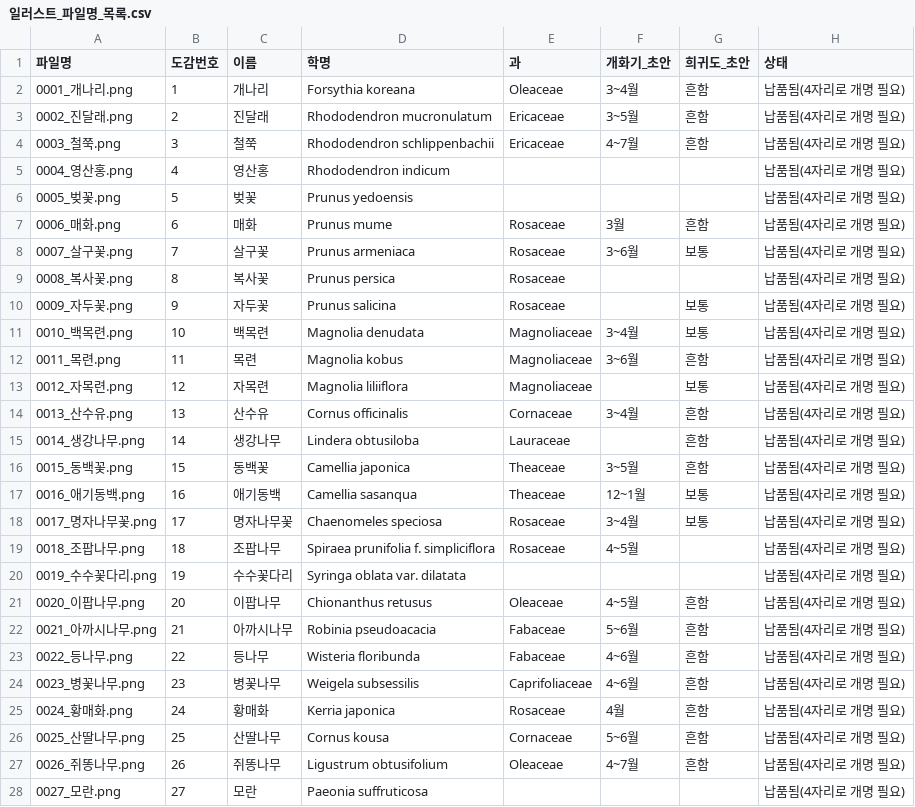
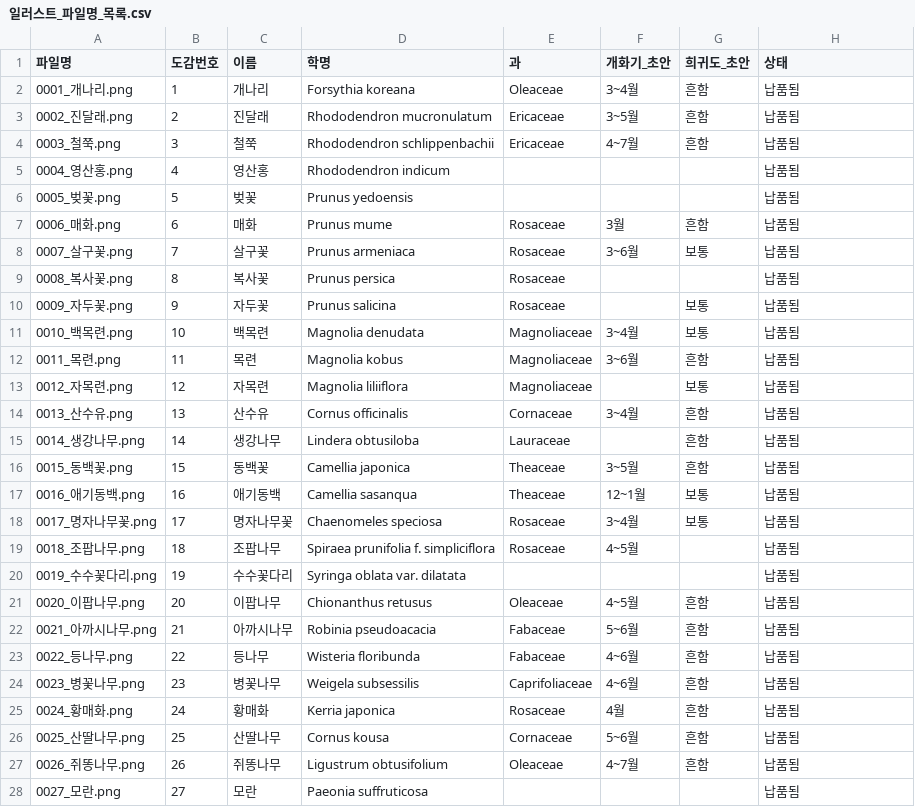
Before and after one commit to Aaron-HyoSan/catchflower, a CSV file: 꽃도감/일러스트_파일명_목록.csv, drawn as a sheet; only a part is shown; the diff covers the shown part only.

```diff
--- a/꽃도감/일러스트_파일명_목록.csv
+++ b/꽃도감/일러스트_파일명_목록.csv
@@ -1,28 +1,28 @@
 파일명,도감번호,이름,학명,과,개화기_초안,희귀도_초안,상태
-0001_개나리.png,1,개나리,Forsythia koreana,Oleaceae,3~4월,흔함,납품됨(4자리로 개명 필요)
-0002_진달래.png,2,진달래,Rhododendron mucronulatum,Ericaceae,3~5월,흔함,납품됨(4자리로 개명 필요)
-0003_철쭉.png,3,철쭉,Rhododendron schlippenbachii,Ericaceae,4~7월,흔함,납품됨(4자리로 개명 필요)
-0004_영산홍.png,4,영산홍,Rhododendron indicum,,,,납품됨(4자리로 개명 필요)
-0005_벚꽃.png,5,벚꽃,Prunus yedoensis,,,,납품됨(4자리로 개명 필요)
-0006_매화.png,6,매화,Prunus mume,Rosaceae,3월,흔함,납품됨(4자리로 개명 필요)
-0007_살구꽃.png,7,살구꽃,Prunus armeniaca,Rosaceae,3~6월,보통,납품됨(4자리로 개명 필요)
-0008_복사꽃.png,8,복사꽃,Prunus persica,Rosaceae,,,납품됨(4자리로 개명 필요)
-0009_자두꽃.png,9,자두꽃,Prunus salicina,Rosaceae,,보통,납품됨(4자리로 개명 필요)
-0010_백목련.png,10,백목련,Magnolia denudata,Magnoliaceae,3~4월,보통,납품됨(4자리로 개명 필요)
-0011_목련.png,11,목련,Magnolia kobus,Magnoliaceae,3~6월,흔함,납품됨(4자리로 개명 필요)
-0012_자목련.png,12,자목련,Magnolia liliiflora,Magnoliaceae,,보통,납품됨(4자리로 개명 필요)
-0013_산수유.png,13,산수유,Cornus officinalis,Cornaceae,3~4월,흔함,납품됨(4자리로 개명 필요)
-0014_생강나무.png,14,생강나무,Lindera obtusiloba,Lauraceae,,흔함,납품됨(4자리로 개명 필요)
-0015_동백꽃.png,15,동백꽃,Camellia japonica,Theaceae,3~5월,흔함,납품됨(4자리로 개명 필요)
-0016_애기동백.png,16,애기동백,Camellia sasanqua,Theaceae,12~1월,보통,납품됨(4자리로 개명 필요)
-0017_명자나무꽃.png,17,명자나무꽃,Chaenomeles speciosa,Rosaceae,3~4월,보통,납품됨(4자리로 개명 필요)
-0018_조팝나무.png,18,조팝나무,Spiraea prunifolia f. simpliciflora,Rosaceae,4~5월,,납품됨(4자리로 개명 필요)
-0019_수수꽃다리.png,19,수수꽃다리,Syringa oblata var. dilatata,,,,납품됨(4자리로 개명 필요)
-0020_이팝나무.png,20,이팝나무,Chionanthus retusus,Oleaceae,4~5월,흔함,납품됨(4자리로 개명 필요)
-0021_아까시나무.png,21,아까시나무,Robinia pseudoacacia,Fabaceae,5~6월,흔함,납품됨(4자리로 개명 필요)
-0022_등나무.png,22,등나무,Wisteria floribunda,Fabaceae,4~6월,흔함,납품됨(4자리로 개명 필요)
-0023_병꽃나무.png,23,병꽃나무,Weigela subsessilis,Caprifoliaceae,4~6월,흔함,납품됨(4자리로 개명 필요)
-0024_황매화.png,24,황매화,Kerria japonica,Rosaceae,4월,흔함,납품됨(4자리로 개명 필요)
-0025_산딸나무.png,25,산딸나무,Cornus kousa,Cornaceae,5~6월,흔함,납품됨(4자리로 개명 필요)
-0026_쥐똥나무.png,26,쥐똥나무,Ligustrum obtusifolium,Oleaceae,4~7월,흔함,납품됨(4자리로 개명 필요)
-0027_모란.png,27,모란,Paeonia suffruticosa,,,,납품됨(4자리로 개명 필요)
+0001_개나리.png,1,개나리,Forsythia koreana,Oleaceae,3~4월,흔함,납품됨
+0002_진달래.png,2,진달래,Rhododendron mucronulatum,Ericaceae,3~5월,흔함,납품됨
+0003_철쭉.png,3,철쭉,Rhododendron schlippenbachii,Ericaceae,4~7월,흔함,납품됨
+0004_영산홍.png,4,영산홍,Rhododendron indicum,,,,납품됨
+0005_벚꽃.png,5,벚꽃,Prunus yedoensis,,,,납품됨
+0006_매화.png,6,매화,Prunus mume,Rosaceae,3월,흔함,납품됨
+0007_살구꽃.png,7,살구꽃,Prunus armeniaca,Rosaceae,3~6월,보통,납품됨
+0008_복사꽃.png,8,복사꽃,Prunus persica,Rosaceae,,,납품됨
+0009_자두꽃.png,9,자두꽃,Prunus salicina,Rosaceae,,보통,납품됨
+0010_백목련.png,10,백목련,Magnolia denudata,Magnoliaceae,3~4월,보통,납품됨
+0011_목련.png,11,목련,Magnolia kobus,Magnoliaceae,3~6월,흔함,납품됨
+0012_자목련.png,12,자목련,Magnolia liliiflora,Magnoliaceae,,보통,납품됨
+0013_산수유.png,13,산수유,Cornus officinalis,Cornaceae,3~4월,흔함,납품됨
+0014_생강나무.png,14,생강나무,Lindera obtusiloba,Lauraceae,,흔함,납품됨
+0015_동백꽃.png,15,동백꽃,Camellia japonica,Theaceae,3~5월,흔함,납품됨
+0016_애기동백.png,16,애기동백,Camellia sasanqua,Theaceae,12~1월,보통,납품됨
+0017_명자나무꽃.png,17,명자나무꽃,Chaenomeles speciosa,Rosaceae,3~4월,보통,납품됨
+0018_조팝나무.png,18,조팝나무,Spiraea prunifolia f. simpliciflora,Rosaceae,4~5월,,납품됨
+0019_수수꽃다리.png,19,수수꽃다리,Syringa oblata var. dilatata,,,,납품됨
+0020_이팝나무.png,20,이팝나무,Chionanthus retusus,Oleaceae,4~5월,흔함,납품됨
+0021_아까시나무.png,21,아까시나무,Robinia pseudoacacia,Fabaceae,5~6월,흔함,납품됨
+0022_등나무.png,22,등나무,Wisteria floribunda,Fabaceae,4~6월,흔함,납품됨
+0023_병꽃나무.png,23,병꽃나무,Weigela subsessilis,Caprifoliaceae,4~6월,흔함,납품됨
+0024_황매화.png,24,황매화,Kerria japonica,Rosaceae,4월,흔함,납품됨
+0025_산딸나무.png,25,산딸나무,Cornus kousa,Cornaceae,5~6월,흔함,납품됨
+0026_쥐똥나무.png,26,쥐똥나무,Ligustrum obtusifolium,Oleaceae,4~7월,흔함,납품됨
+0027_모란.png,27,모란,Paeonia suffruticosa,,,,납품됨
```
Also changed, not shown: 173 edited cells elsewhere in this file, 4 other files.
